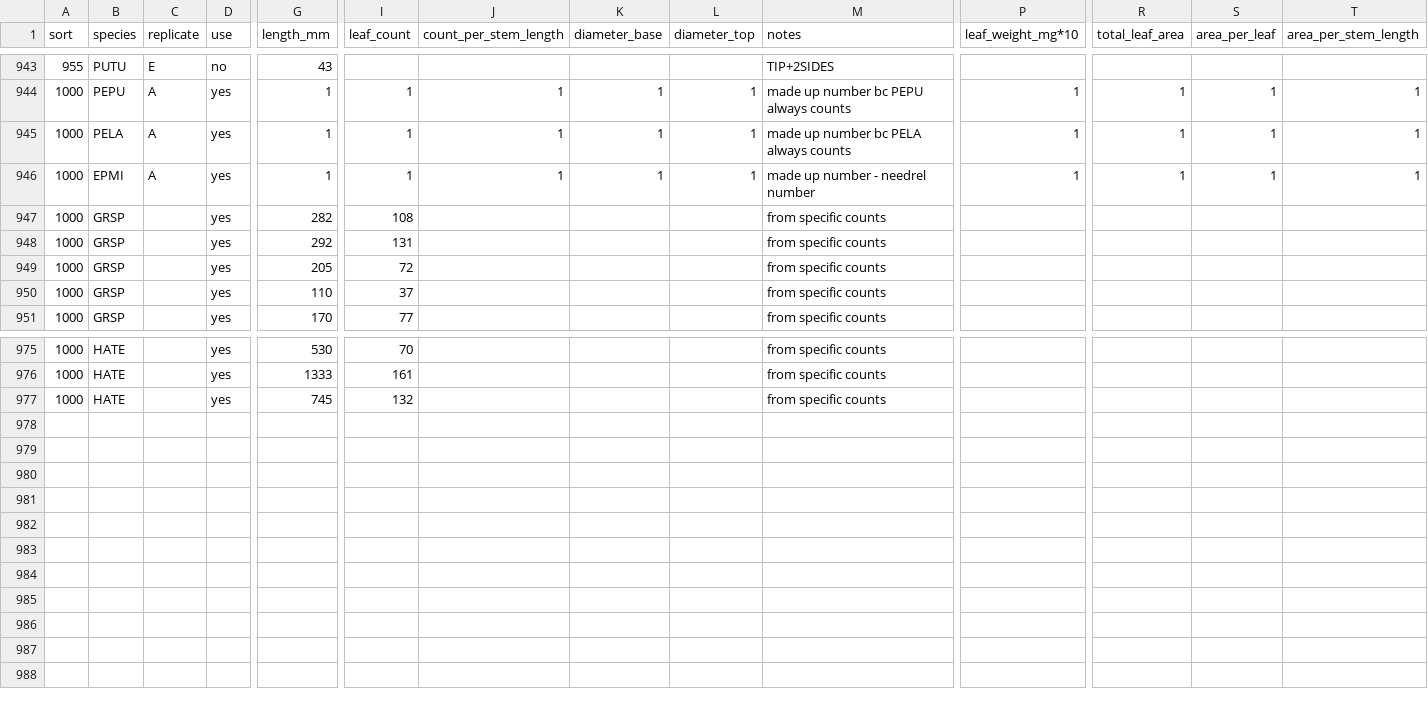
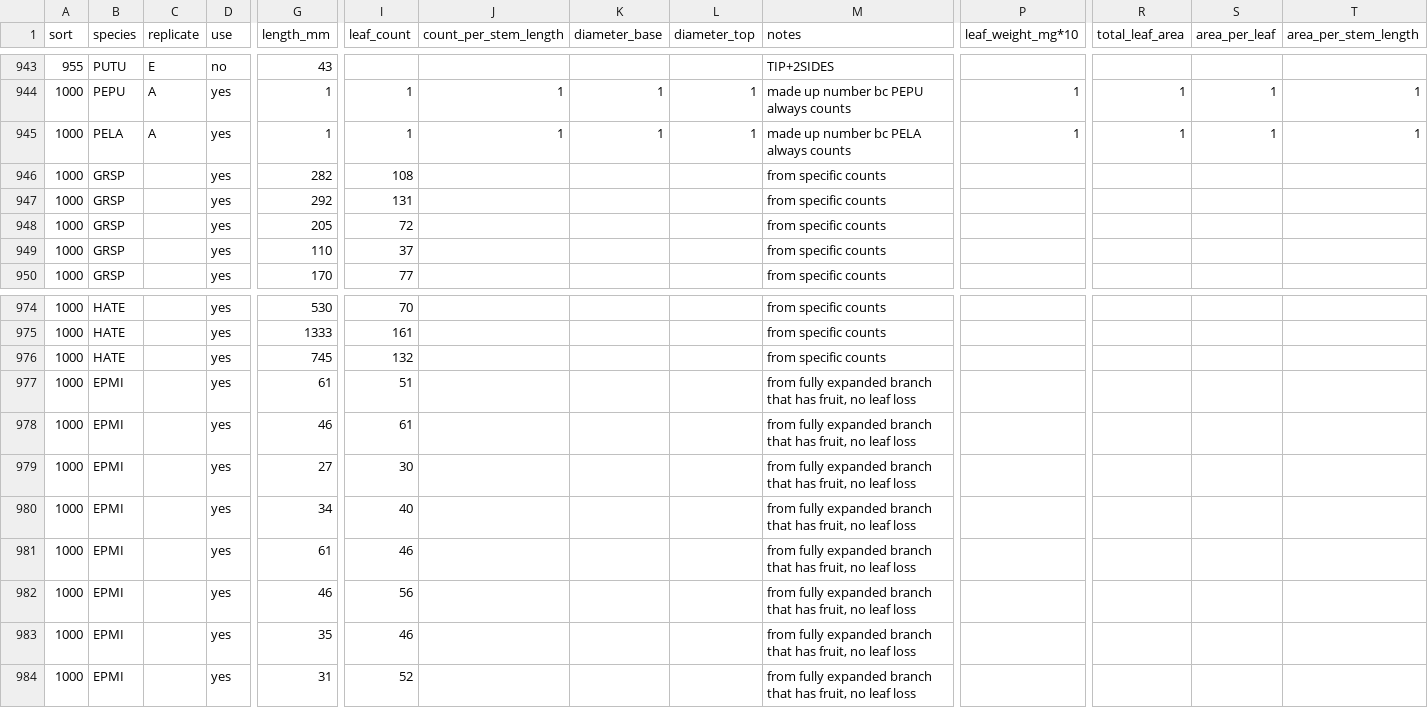
Before and after one commit to dfalster/Reproductive_Allocation_Kuringgai, a CSV file: data/leaves_per_length.csv, drawn as a sheet; only a part is shown, gaps mark what is left out; removed rows and columns are numbered as before the commit, all else as after; rows hold the shown columns only; the diff names each change by its address in the sheet, - before the commit and + after, or states it on an @@ line.

```diff
--- a/data/leaves_per_length.csv
+++ b/data/leaves_per_length.csv
-row 946: 1000 | EPMI | A | yes | 1 | 1 | 1 | 1 | 1 | made up number - needrel number | 1 | 1 | 1 | 1
+row 977: 1000 | EPMI |  | yes | 61 | 51 |  |  |  | from fully expanded branch that has fruit, no leaf loss
+row 978: 1000 | EPMI |  | yes | 46 | 61 |  |  |  | from fully expanded branch that has fruit, no leaf loss
+row 979: 1000 | EPMI |  | yes | 27 | 30 |  |  |  | from fully expanded branch that has fruit, no leaf loss
+row 980: 1000 | EPMI |  | yes | 34 | 40 |  |  |  | from fully expanded branch that has fruit, no leaf loss
+row 981: 1000 | EPMI |  | yes | 61 | 46 |  |  |  | from fully expanded branch that has fruit, no leaf loss
+row 982: 1000 | EPMI |  | yes | 46 | 56 |  |  |  | from fully expanded branch that has fruit, no leaf loss
+row 983: 1000 | EPMI |  | yes | 35 | 46 |  |  |  | from fully expanded branch that has fruit, no leaf loss
+row 984: 1000 | EPMI |  | yes | 31 | 52 |  |  |  | from fully expanded branch that has fruit, no leaf loss
```
Also changed, not shown: data/LMA.csv, 9 other files.
